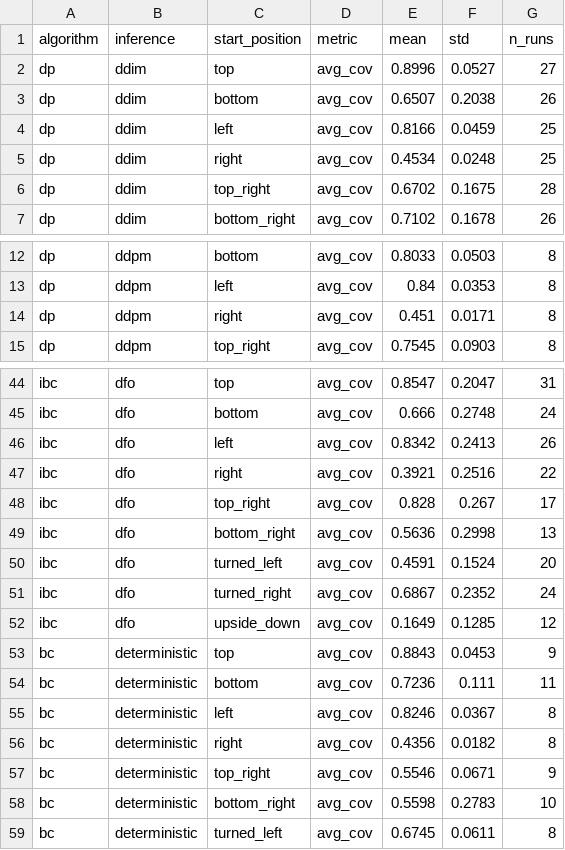
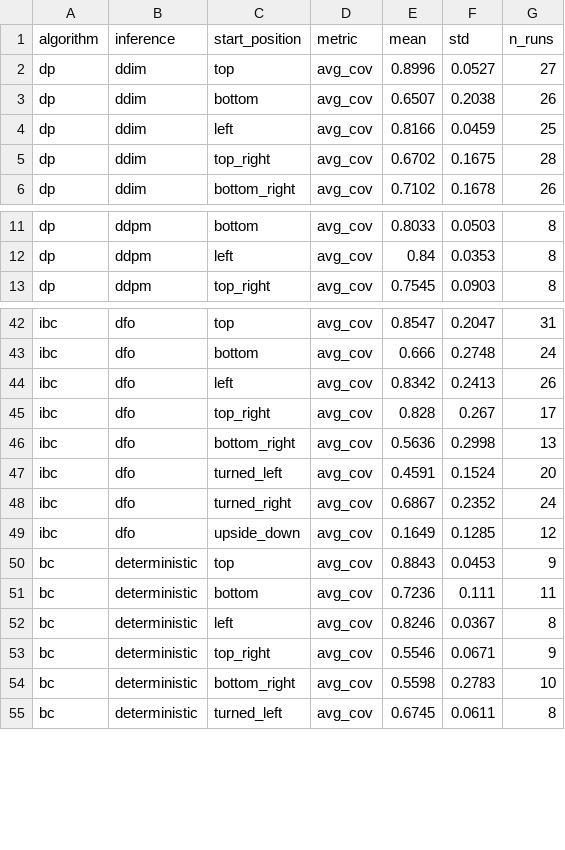
Before and after one commit to HugoAlbertBonet/Q3CIBC, a CSV file: results/pusht/plots/coverage_avg_by_position.csv, drawn as a sheet; only a part is shown, gaps mark what is left out; the diff names each change by its address in the sheet, - before the commit and + after, or states it on an @@ line.

```diff
--- a/results/pusht/plots/coverage_avg_by_position.csv
+++ b/results/pusht/plots/coverage_avg_by_position.csv
-row 5: dp | ddim | right | avg_cov | 0.4534 | 0.0248 | 25
-row 14: dp | ddpm | right | avg_cov | 0.451 | 0.0171 | 8
-row 47: ibc | dfo | right | avg_cov | 0.3921 | 0.2516 | 22
-row 56: bc | deterministic | right | avg_cov | 0.4356 | 0.0182 | 8
```
Also changed, not shown: results/pusht/plots/coverage_cam1_best_iters.csv, results/pusht/plots/coverage_cam1_by_position.csv, 19 other files.
